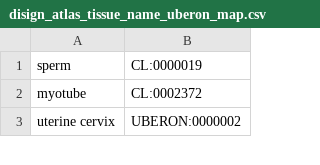
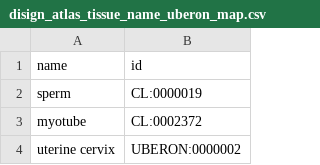
Before and after one commit to krishnanlab/meta-hq, a CSV file: data/helpers/disign_atlas_tissue_name_uberon_map.csv, drawn as a sheet; only a part is shown; the diff names each change by its address in the sheet, - before the commit and + after, or states it on an @@ line.

Commit message:
added column names to DiSignAtlas tissue name map

```diff
--- a/data/helpers/disign_atlas_tissue_name_uberon_map.csv
+++ b/data/helpers/disign_atlas_tissue_name_uberon_map.csv
+row 1: name | id
```
